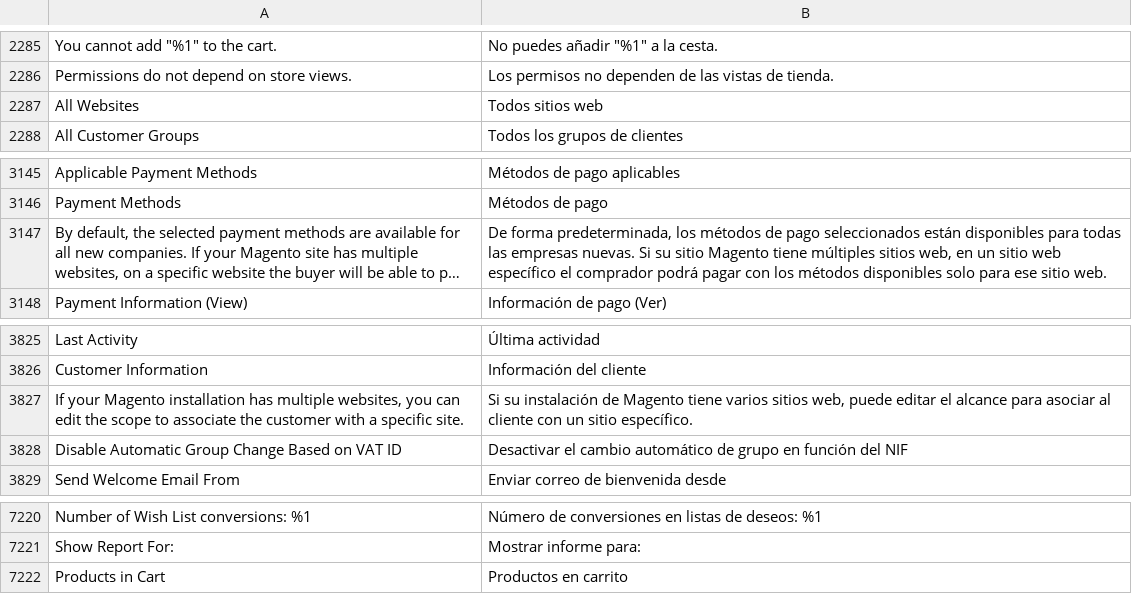
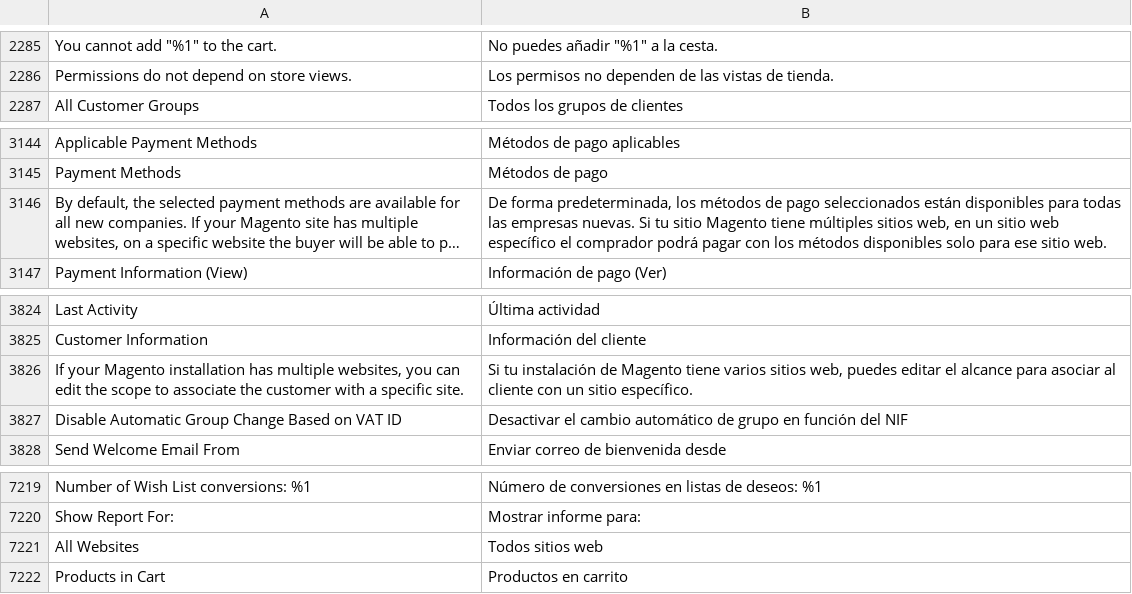
Before and after one commit to magento-l10n/language-es_ES, a CSV file: es_ES.csv, drawn as a sheet; only a part is shown, gaps mark what is left out; long unchanged cells end in …; addresses are those after the commit; the diff names each change by its address in the sheet, - before the commit and + after, or states it on an @@ line.

Commit message:
Updating translations from Crowdin.

```diff
--- a/es_ES.csv
+++ b/es_ES.csv
-B3146: …nuevas. Si su sitio Magento…
+B3146: …nuevas. Si tu sitio Magento…
-B3826: Si su instalación de Magento tiene varios sitios web, puede editar el…
+B3826: Si tu instalación de Magento tiene varios sitios web, puedes editar el…
@@ row 2287 moved to row 7221: All Websites @@
```
Also changed, not shown: 1 other file.
